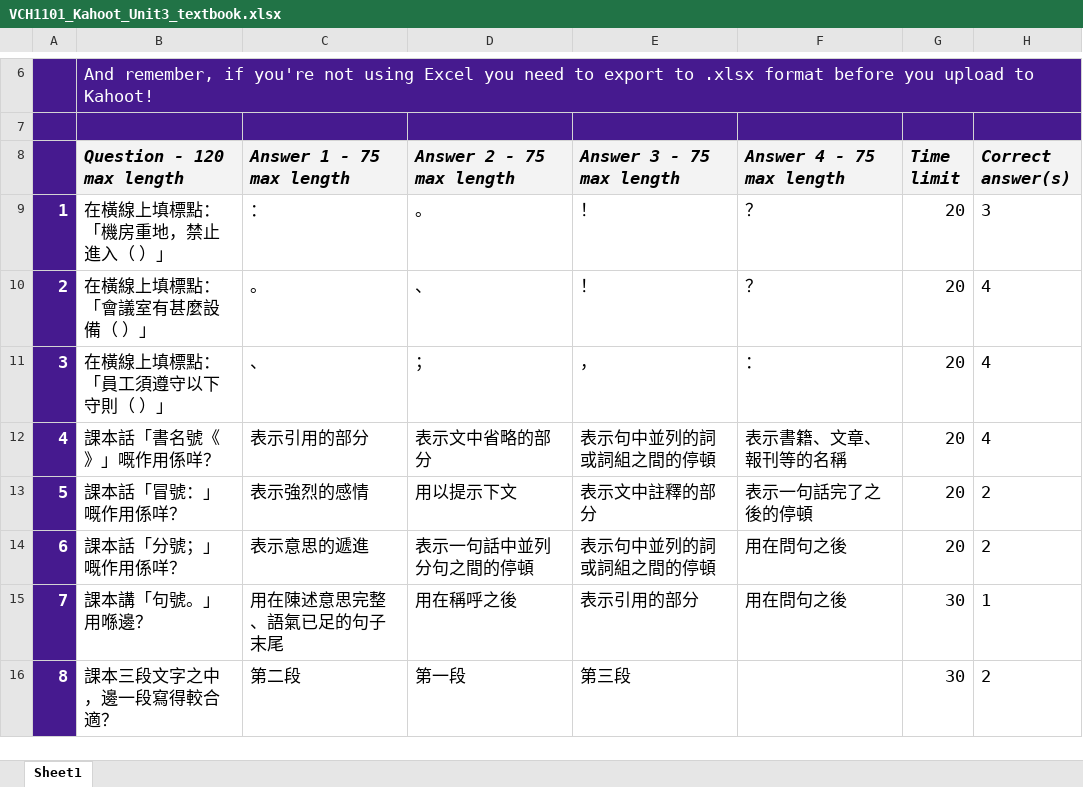
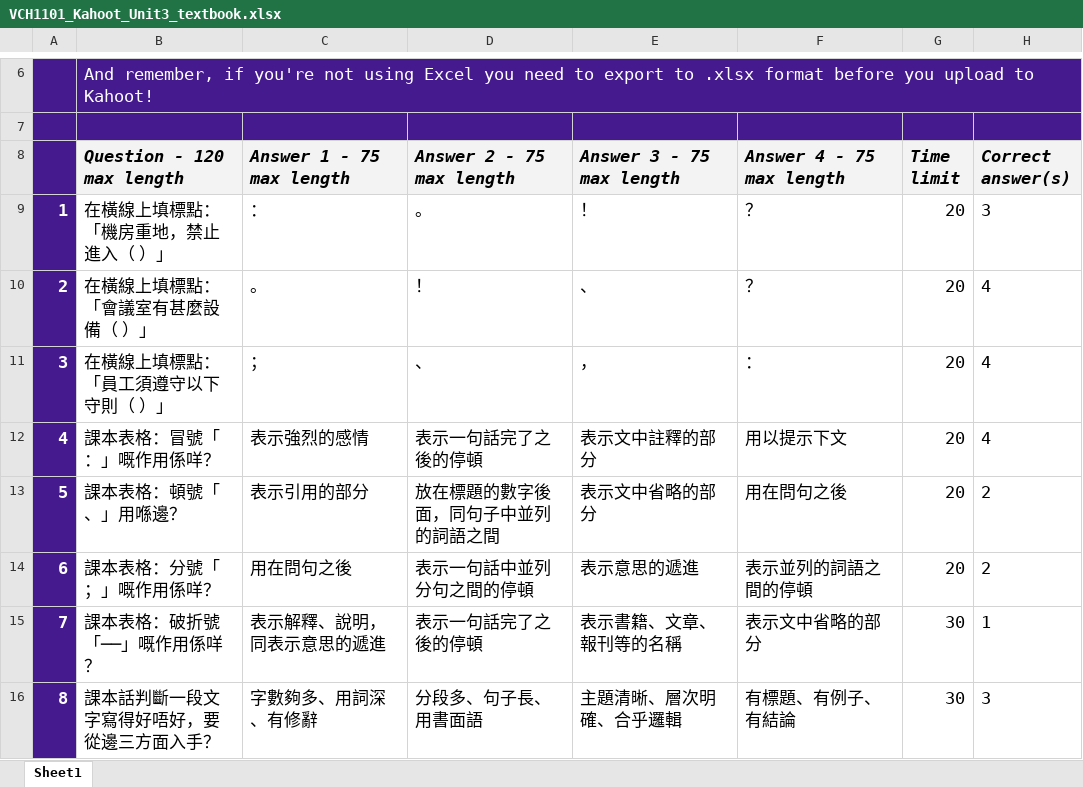
Before and after one commit to wilkat2009-droid/cola-pages, an Excel workbook: vch1101/files/kahoot/VCH1101_Kahoot_Unit3_textbook.xlsx, sheet Sheet1, drawn as a sheet; only a part is shown, gaps mark what is left out; values as stored, in another font and other column widths than the file's, no borders; charts and pictures and conditional formats not drawn; the diff covers the shown part only; the diff names each change by its address in the sheet, - before the commit and + after, or states it on an @@ line.

```diff
--- a/vch1101/files/kahoot/VCH1101_Kahoot_Unit3_textbook.xlsx (sheet Sheet1)
+++ b/vch1101/files/kahoot/VCH1101_Kahoot_Unit3_textbook.xlsx (sheet Sheet1)
-D10 (Answer 2 - 75 max length): 、
+D10 (Answer 2 - 75 max length): ！
-E10 (Answer 3 - 75 max length): ！
+E10 (Answer 3 - 75 max length): 、
-C11 (Answer 1 - 75 max length): 、
+C11 (Answer 1 - 75 max length): ；
-D11 (Answer 2 - 75 max length): ；
+D11 (Answer 2 - 75 max length): 、
-B12 (Question - 120 max length): 課本話「書名號《 》」嘅作用係咩？
+B12 (Question - 120 max length): 課本表格：冒號「：」嘅作用係咩？
-C12 (Answer 1 - 75 max length): 表示引用的部分
+C12 (Answer 1 - 75 max length): 表示強烈的感情
-D12 (Answer 2 - 75 max length): 表示文中省略的部分
+D12 (Answer 2 - 75 max length): 表示一句話完了之後的停頓
-E12 (Answer 3 - 75 max length): 表示句中並列的詞或詞組之間的停頓
+E12 (Answer 3 - 75 max length): 表示文中註釋的部分
-F12 (Answer 4 - 75 max length): 表示書籍、文章、報刊等的名稱
+F12 (Answer 4 - 75 max length): 用以提示下文
-B13 (Question - 120 max length): 課本話「冒號：」嘅作用係咩？
+B13 (Question - 120 max length): 課本表格：頓號「、」用喺邊？
-C13 (Answer 1 - 75 max length): 表示強烈的感情
+C13 (Answer 1 - 75 max length): 表示引用的部分
-D13 (Answer 2 - 75 max length): 用以提示下文
+D13 (Answer 2 - 75 max length): 放在標題的數字後面，同句子中並列的詞語之間
-E13 (Answer 3 - 75 max length): 表示文中註釋的部分
+E13 (Answer 3 - 75 max length): 表示文中省略的部分
-F13 (Answer 4 - 75 max length): 表示一句話完了之後的停頓
+F13 (Answer 4 - 75 max length): 用在問句之後
-B14 (Question - 120 max length): 課本話「分號；」嘅作用係咩？
+B14 (Question - 120 max length): 課本表格：分號「；」嘅作用係咩？
-C14 (Answer 1 - 75 max length): 表示意思的遞進
+C14 (Answer 1 - 75 max length): 用在問句之後
-E14 (Answer 3 - 75 max length): 表示句中並列的詞或詞組之間的停頓
+E14 (Answer 3 - 75 max length): 表示意思的遞進
-F14 (Answer 4 - 75 max length): 用在問句之後
+F14 (Answer 4 - 75 max length): 表示並列的詞語之間的停頓
-B15 (Question - 120 max length): 課本講「句號。」用喺邊？
+B15 (Question - 120 max length): 課本表格：破折號「──」嘅作用係咩？
-C15 (Answer 1 - 75 max length): 用在陳述意思完整、語氣已足的句子末尾
+C15 (Answer 1 - 75 max length): 表示解釋、說明，同表示意思的遞進
-D15 (Answer 2 - 75 max length): 用在稱呼之後
+D15 (Answer 2 - 75 max length): 表示一句話完了之後的停頓
-E15 (Answer 3 - 75 max length): 表示引用的部分
+E15 (Answer 3 - 75 max length): 表示書籍、文章、報刊等的名稱
-F15 (Answer 4 - 75 max length): 用在問句之後
+F15 (Answer 4 - 75 max length): 表示文中省略的部分
-B16 (Question - 120 max length): 課本三段文字之中，邊一段寫得較合適？
+B16 (Question - 120 max length): 課本話判斷一段文字寫得好唔好，要從邊三方面入手？
-C16 (Answer 1 - 75 max length): 第二段
+C16 (Answer 1 - 75 max length): 字數夠多、用詞深、有修辭
-D16 (Answer 2 - 75 max length): 第一段
+D16 (Answer 2 - 75 max length): 分段多、句子長、用書面語
-E16 (Answer 3 - 75 max length): 第三段
+E16 (Answer 3 - 75 max length): 主題清晰、層次明確、合乎邏輯
-F16 (Answer 4 - 75 max length): (empty)
+F16 (Answer 4 - 75 max length): 有標題、有例子、有結論
-H16 (Correct answer(s)): 2
+H16 (Correct answer(s)): 3
```
Also changed, not shown: 62 edited cells elsewhere in this sheet, 5 other files.
